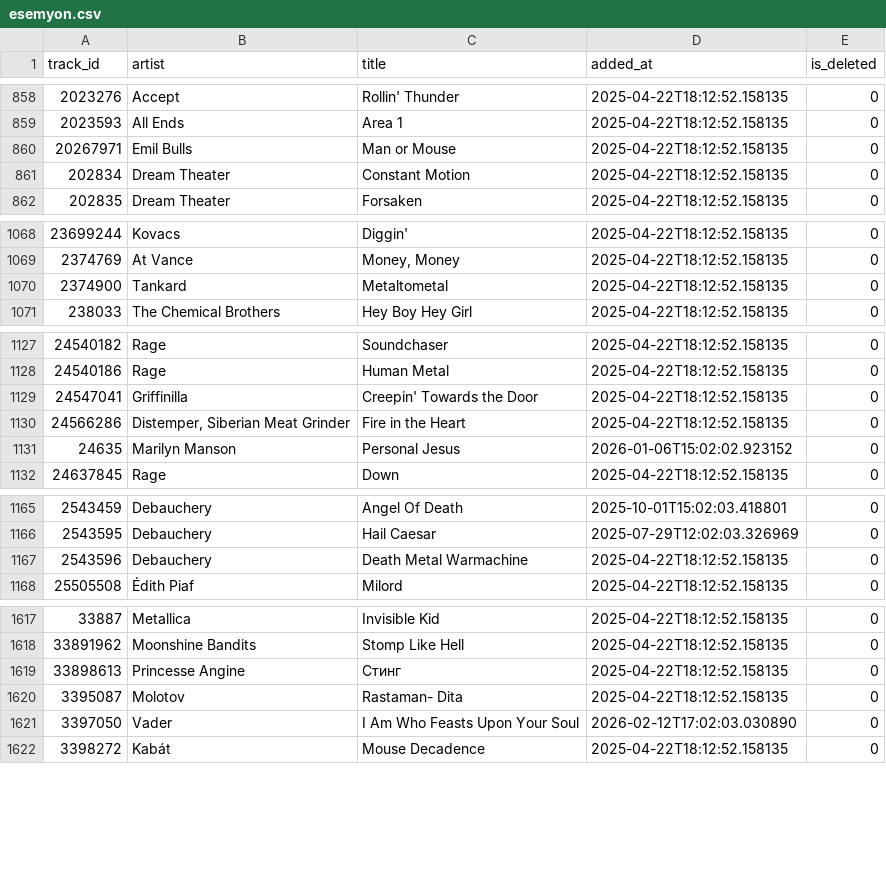
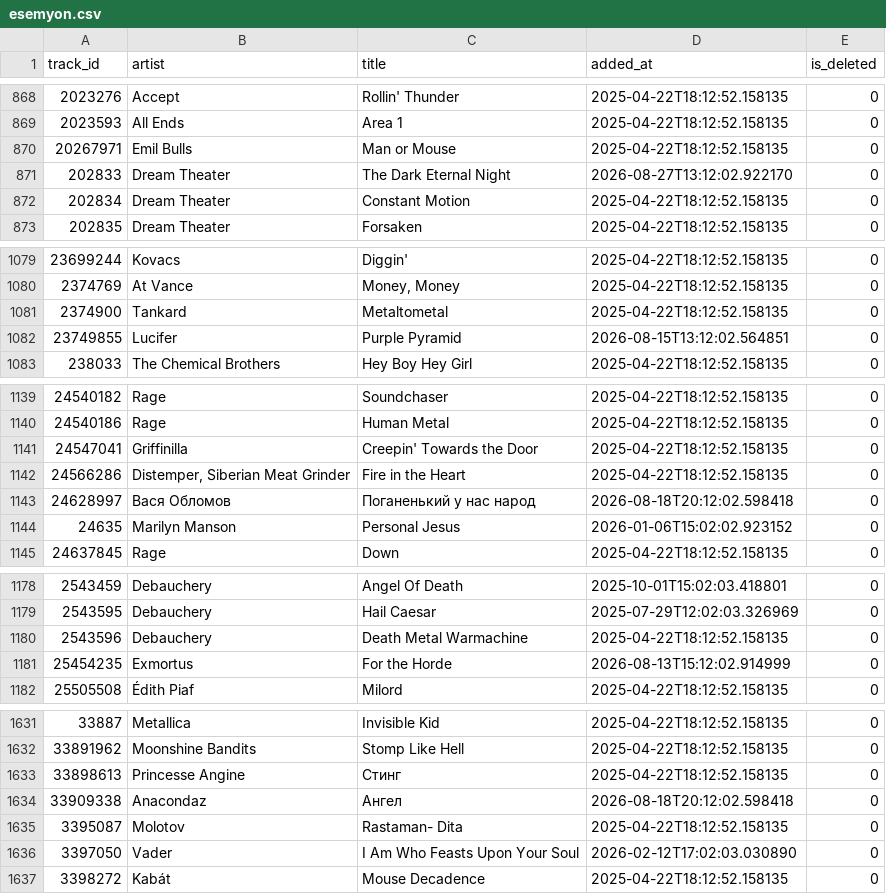
Before and after one commit to esemi/yandex-music-playlist-backup, a CSV file: playlists/esemyon.csv, drawn as a sheet; only a part is shown, gaps mark what is left out; the diff covers the shown part only; the diff names each change by its address in the sheet, - before the commit and + after, or states it on an @@ line.

```diff
--- a/playlists/esemyon.csv
+++ b/playlists/esemyon.csv
+row 871: 202833 | Dream Theater | The Dark Eternal Night | 2026-08-27T13:12:02.922170 | 0
+row 1082: 23749855 | Lucifer | Purple Pyramid | 2026-08-15T13:12:02.564851 | 0
+row 1143: 24628997 | Вася Обломов | Поганенький у нас народ | 2026-08-18T20:12:02.598418 | 0
+row 1181: 25454235 | Exmortus | For the Horde | 2026-08-13T15:12:02.914999 | 0
+row 1634: 33909338 | Anacondaz | Ангел | 2026-08-18T20:12:02.598418 | 0
```
Also changed, not shown: 27 added rows and 5 edited cells elsewhere in this file, 2 other files.
